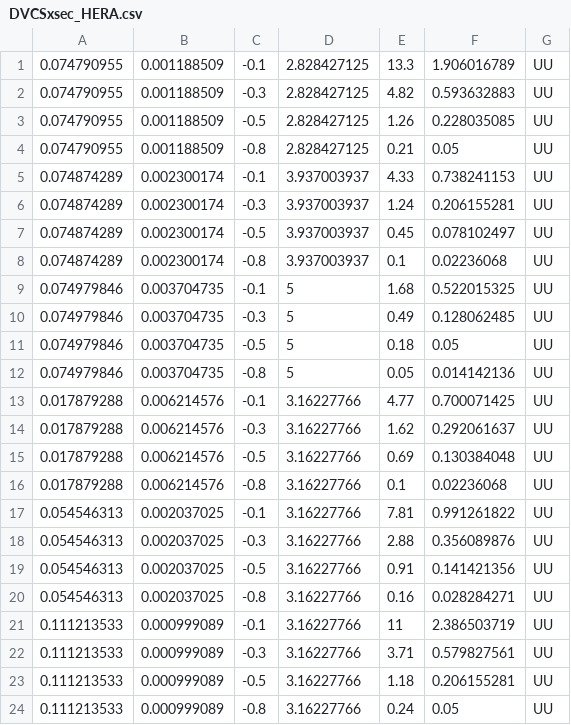
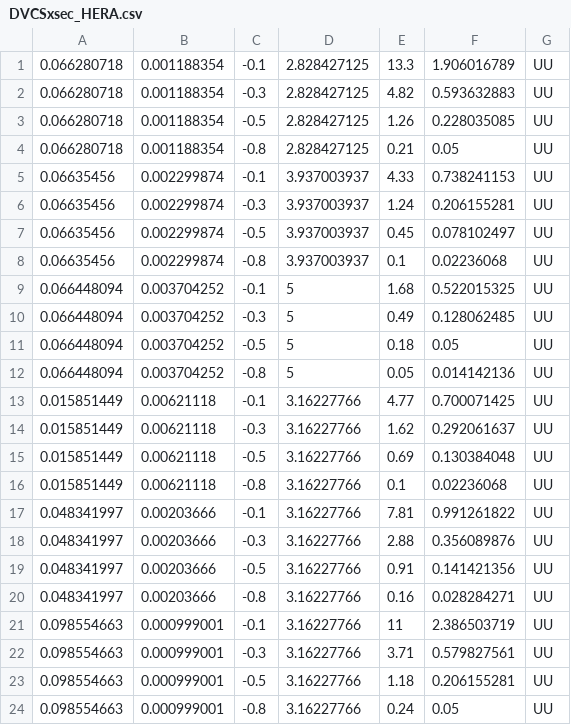
Before and after one commit to yuxunguo/GUMP-Global-GPDs, a CSV file: GUMPDATA/DVCSxsec_HERA.csv, drawn as a sheet.

```diff
--- a/GUMPDATA/DVCSxsec_HERA.csv
+++ b/GUMPDATA/DVCSxsec_HERA.csv
@@ -1,24 +1,24 @@
-0.074790955,0.001188509,-0.1,2.828427125,13.3,1.906016789,UU
-0.074790955,0.001188509,-0.3,2.828427125,4.82,0.593632883,UU
-0.074790955,0.001188509,-0.5,2.828427125,1.26,0.228035085,UU
-0.074790955,0.001188509,-0.8,2.828427125,0.21,0.05,UU
-0.074874289,0.002300174,-0.1,3.937003937,4.33,0.738241153,UU
-0.074874289,0.002300174,-0.3,3.937003937,1.24,0.206155281,UU
-0.074874289,0.002300174,-0.5,3.937003937,0.45,0.078102497,UU
-0.074874289,0.002300174,-0.8,3.937003937,0.1,0.02236068,UU
-0.074979846,0.003704735,-0.1,5,1.68,0.522015325,UU
-0.074979846,0.003704735,-0.3,5,0.49,0.128062485,UU
-0.074979846,0.003704735,-0.5,5,0.18,0.05,UU
-0.074979846,0.003704735,-0.8,5,0.05,0.014142136,UU
-0.017879288,0.006214576,-0.1,3.16227766,4.77,0.700071425,UU
-0.017879288,0.006214576,-0.3,3.16227766,1.62,0.292061637,UU
-0.017879288,0.006214576,-0.5,3.16227766,0.69,0.130384048,UU
-0.017879288,0.006214576,-0.8,3.16227766,0.1,0.02236068,UU
-0.054546313,0.002037025,-0.1,3.16227766,7.81,0.991261822,UU
-0.054546313,0.002037025,-0.3,3.16227766,2.88,0.356089876,UU
-0.054546313,0.002037025,-0.5,3.16227766,0.91,0.141421356,UU
-0.054546313,0.002037025,-0.8,3.16227766,0.16,0.028284271,UU
-0.111213533,0.000999089,-0.1,3.16227766,11,2.386503719,UU
-0.111213533,0.000999089,-0.3,3.16227766,3.71,0.579827561,UU
-0.111213533,0.000999089,-0.5,3.16227766,1.18,0.206155281,UU
-0.111213533,0.000999089,-0.8,3.16227766,0.24,0.05,UU
+0.066280718,0.001188354,-0.1,2.828427125,13.3,1.906016789,UU
+0.066280718,0.001188354,-0.3,2.828427125,4.82,0.593632883,UU
+0.066280718,0.001188354,-0.5,2.828427125,1.26,0.228035085,UU
+0.066280718,0.001188354,-0.8,2.828427125,0.21,0.05,UU
+0.06635456,0.002299874,-0.1,3.937003937,4.33,0.738241153,UU
+0.06635456,0.002299874,-0.3,3.937003937,1.24,0.206155281,UU
+0.06635456,0.002299874,-0.5,3.937003937,0.45,0.078102497,UU
+0.06635456,0.002299874,-0.8,3.937003937,0.1,0.02236068,UU
+0.066448094,0.003704252,-0.1,5,1.68,0.522015325,UU
+0.066448094,0.003704252,-0.3,5,0.49,0.128062485,UU
+0.066448094,0.003704252,-0.5,5,0.18,0.05,UU
+0.066448094,0.003704252,-0.8,5,0.05,0.014142136,UU
+0.015851449,0.00621118,-0.1,3.16227766,4.77,0.700071425,UU
+0.015851449,0.00621118,-0.3,3.16227766,1.62,0.292061637,UU
+0.015851449,0.00621118,-0.5,3.16227766,0.69,0.130384048,UU
+0.015851449,0.00621118,-0.8,3.16227766,0.1,0.02236068,UU
+0.048341997,0.00203666,-0.1,3.16227766,7.81,0.991261822,UU
+0.048341997,0.00203666,-0.3,3.16227766,2.88,0.356089876,UU
+0.048341997,0.00203666,-0.5,3.16227766,0.91,0.141421356,UU
+0.048341997,0.00203666,-0.8,3.16227766,0.16,0.028284271,UU
+0.098554663,0.000999001,-0.1,3.16227766,11,2.386503719,UU
+0.098554663,0.000999001,-0.3,3.16227766,3.71,0.579827561,UU
+0.098554663,0.000999001,-0.5,3.16227766,1.18,0.206155281,UU
+0.098554663,0.000999001,-0.8,3.16227766,0.24,0.05,UU
```
Also changed, not shown: GUMP_Test/xbtQ.csv, 5 other files.
